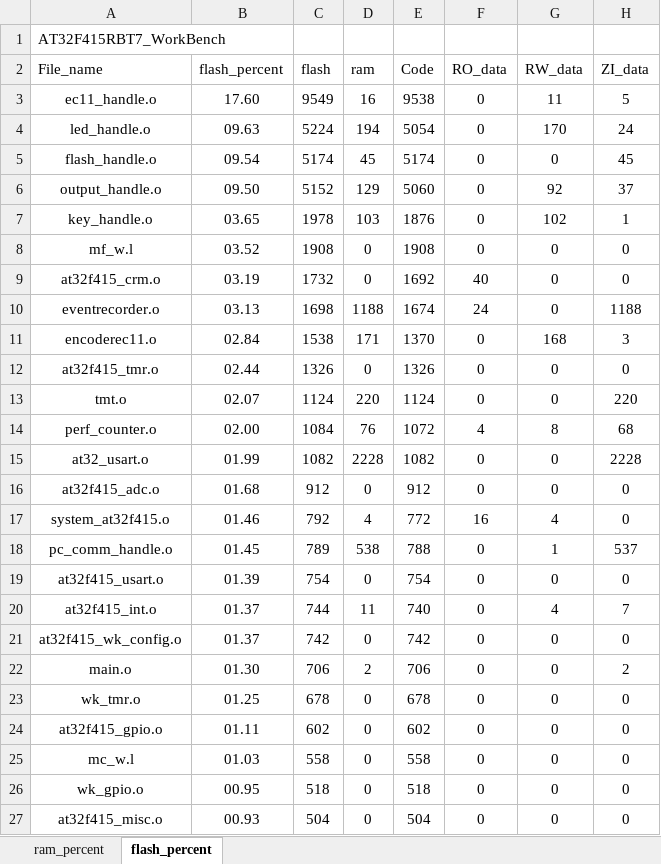
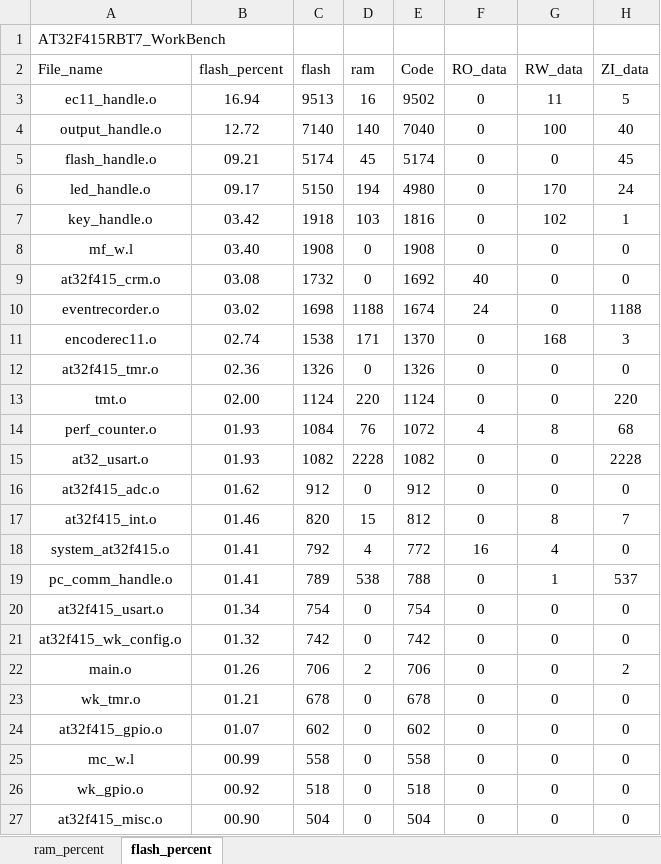
Before and after one commit to FW-Projects/DS202, an Excel workbook: app/project/MDK_V5/AT32F415RBT7_WorkBench_analysis.xlsx, sheet flash_percent, drawn as a sheet; only a part is shown; values as stored, in another font and other column widths than the file's, no borders; charts and pictures and table styles not drawn; removed rows and columns are numbered as before the commit, all else as after; the diff covers the shown part only; the diff names each change by its address in the sheet, - before the commit and + after, or states it on an @@ line.

```diff
--- a/app/project/MDK_V5/AT32F415RBT7_WorkBench_analysis.xlsx (sheet flash_percent)
+++ b/app/project/MDK_V5/AT32F415RBT7_WorkBench_analysis.xlsx (sheet flash_percent)
-B3 (flash_percent): 17.60
+B3 (flash_percent): 16.94
-C3 (flash): 9549
+C3 (flash): 9513
-E3 (Code): 9538
+E3 (Code): 9502
-row 4: led_handle.o | 09.63 | 5224 | 194 | 5054 | 0 | 170 | 24
+row 4: output_handle.o | 12.72 | 7140 | 140 | 7040 | 0 | 100 | 40
-B5 (flash_percent): 09.54
+B5 (flash_percent): 09.21
-row 6: output_handle.o | 09.50 | 5152 | 129 | 5060 | 0 | 92 | 37
+row 6: led_handle.o | 09.17 | 5150 | 194 | 4980 | 0 | 170 | 24
-B7 (flash_percent): 03.65
+B7 (flash_percent): 03.42
-C7 (flash): 1978
+C7 (flash): 1918
-E7 (Code): 1876
+E7 (Code): 1816
-B8 (flash_percent): 03.52
+B8 (flash_percent): 03.40
-B9 (flash_percent): 03.19
+B9 (flash_percent): 03.08
-B10 (flash_percent): 03.13
+B10 (flash_percent): 03.02
-B11 (flash_percent): 02.84
+B11 (flash_percent): 02.74
-B12 (flash_percent): 02.44
+B12 (flash_percent): 02.36
-B13 (flash_percent): 02.07
+B13 (flash_percent): 02.00
-B14 (flash_percent): 02.00
+B14 (flash_percent): 01.93
-B15 (flash_percent): 01.99
+B15 (flash_percent): 01.93
-B16 (flash_percent): 01.68
+B16 (flash_percent): 01.62
+row 17: at32f415_int.o | 01.46 | 820 | 15 | 812 | 0 | 8 | 7
-B18 (flash_percent): 01.46
+B18 (flash_percent): 01.41
-B19 (flash_percent): 01.45
+B19 (flash_percent): 01.41
-B20 (flash_percent): 01.39
+B20 (flash_percent): 01.34
-row 20: at32f415_int.o | 01.37 | 744 | 11 | 740 | 0 | 4 | 7
-B21 (flash_percent): 01.37
+B21 (flash_percent): 01.32
-B22 (flash_percent): 01.30
+B22 (flash_percent): 01.26
-B23 (flash_percent): 01.25
+B23 (flash_percent): 01.21
-B24 (flash_percent): 01.11
+B24 (flash_percent): 01.07
-B25 (flash_percent): 01.03
+B25 (flash_percent): 00.99
-B26 (flash_percent): 00.95
+B26 (flash_percent): 00.92
-B27 (flash_percent): 00.93
+B27 (flash_percent): 00.90
```
Also changed, not shown: 33 edited cells elsewhere in this sheet, sheet ram_percent, charts or pictures, 28 other files.
